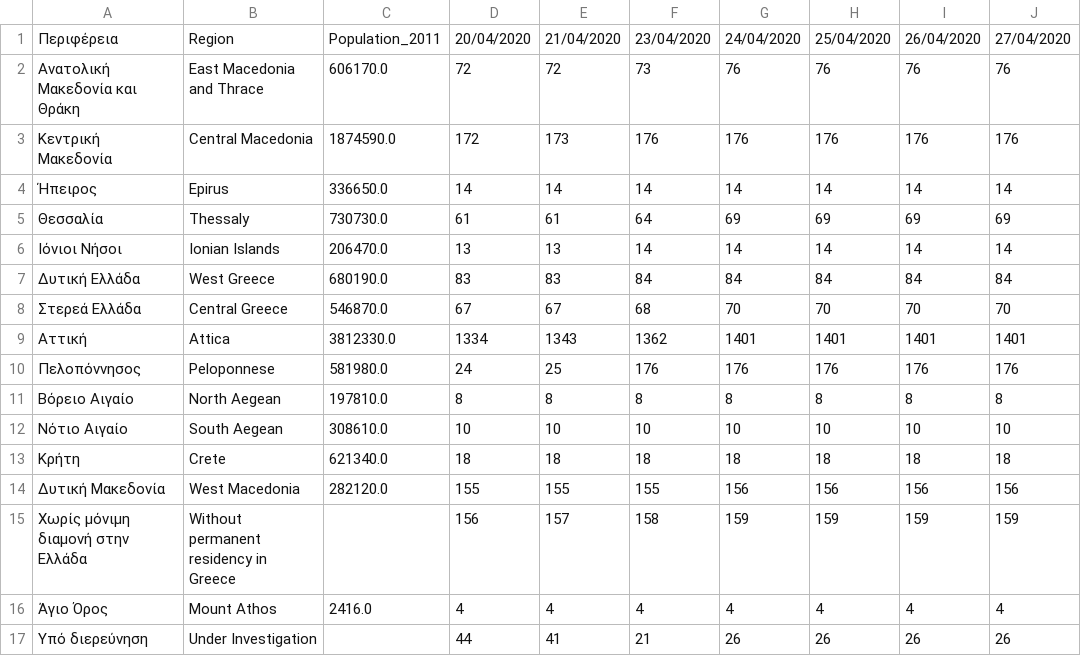
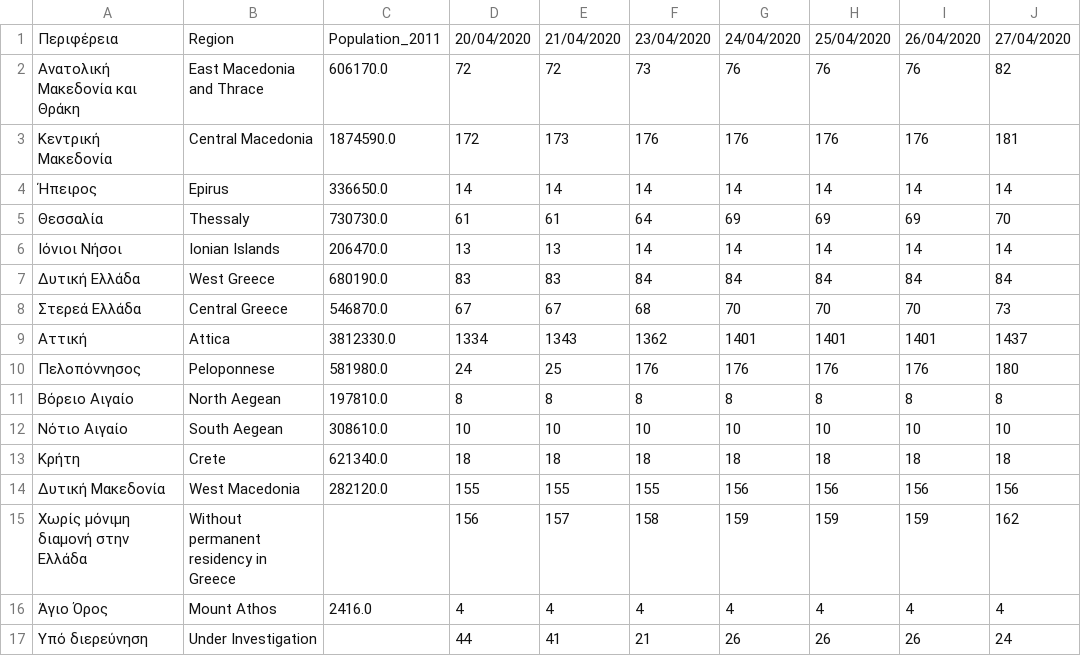
Before and after one commit to Covid-19-Response-Greece/covid19-data-greece, a CSV file: data/greece/isMOOD/cases_by_region_timeline.csv, drawn as a sheet.

```diff
--- a/data/greece/isMOOD/cases_by_region_timeline.csv
+++ b/data/greece/isMOOD/cases_by_region_timeline.csv
@@ -1,11 +1,11 @@
 Περιφέρεια,Region,Population_2011,20/04/2020,21/04/2020,23/04/2020,24/04/2020,25/04/2020,26/04/2020,27/04/2020
-Ανατολική Μακεδονία και Θράκη,East Macedonia and Thrace,606170.0,72,72,73,76,76,76,76
-Κεντρική Μακεδονία,Central Macedonia,1874590.0,172,173,176,176,176,176,176
+Ανατολική Μακεδονία και Θράκη,East Macedonia and Thrace,606170.0,72,72,73,76,76,76,82
+Κεντρική Μακεδονία,Central Macedonia,1874590.0,172,173,176,176,176,176,181
 Ήπειρος,Epirus,336650.0,14,14,14,14,14,14,14
-Θεσσαλία,Thessaly,730730.0,61,61,64,69,69,69,69
+Θεσσαλία,Thessaly,730730.0,61,61,64,69,69,69,70
 Ιόνιοι Νήσοι,Ionian Islands,206470.0,13,13,14,14,14,14,14
 Δυτική Ελλάδα,West Greece,680190.0,83,83,84,84,84,84,84
-Στερεά Ελλάδα,Central Greece,546870.0,67,67,68,70,70,70,70
-Αττική,Attica,3812330.0,1334,1343,1362,1401,1401,1401,1401
-Πελοπόννησος,Peloponnese,581980.0,24,25,176,176,176,176,176
+Στερεά Ελλάδα,Central Greece,546870.0,67,67,68,70,70,70,73
+Αττική,Attica,3812330.0,1334,1343,1362,1401,1401,1401,1437
+Πελοπόννησος,Peloponnese,581980.0,24,25,176,176,176,176,180
 Βόρειο Αιγαίο,North Aegean,197810.0,8,8,8,8,8,8,8
@@ -14,4 +14,4 @@
 Δυτική Μακεδονία,West Macedonia,282120.0,155,155,155,156,156,156,156
-Χωρίς μόνιμη διαμονή στην Ελλάδα,Without permanent residency in Greece,,156,157,158,159,159,159,159
+Χωρίς μόνιμη διαμονή στην Ελλάδα,Without permanent residency in Greece,,156,157,158,159,159,159,162
 Άγιο Όρος,Mount Athos,2416.0,4,4,4,4,4,4,4
-Υπό διερεύνηση,Under Investigation,,44,41,21,26,26,26,26
+Υπό διερεύνηση,Under Investigation,,44,41,21,26,26,26,24
```
Also changed, not shown: 3 other files.
